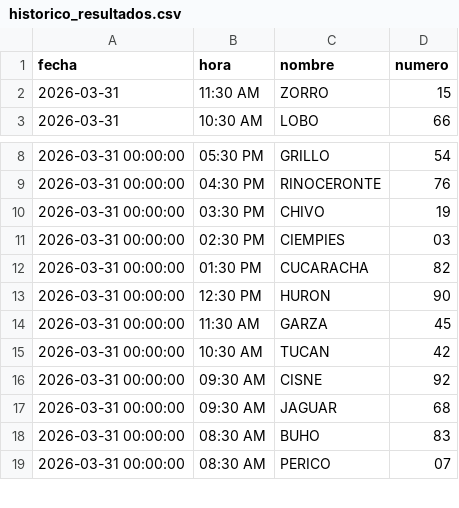
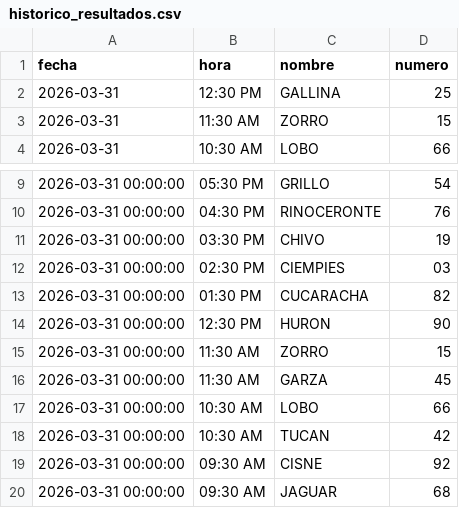
Before and after one commit to RAYC3004/guacharito-pro-tracker, a CSV file: historico_resultados.csv, drawn as a sheet; only a part is shown, gaps mark what is left out; the shorter side is filled out with more unchanged rows.

```diff
--- a/historico_resultados.csv
+++ b/historico_resultados.csv
@@ -1,2 +1,3 @@
 fecha,hora,nombre,numero
+2026-03-31,12:30 PM,GALLINA,25
 2026-03-31,11:30 AM,ZORRO,15
@@ -13,3 +14,5 @@ fecha,hora,nombre,numero
 2026-03-31 00:00:00,12:30 PM,HURON,90
+2026-03-31 00:00:00,11:30 AM,ZORRO,15
 2026-03-31 00:00:00,11:30 AM,GARZA,45
+2026-03-31 00:00:00,10:30 AM,LOBO,66
 2026-03-31 00:00:00,10:30 AM,TUCAN,42
```
Also changed, not shown: 2 other files.
